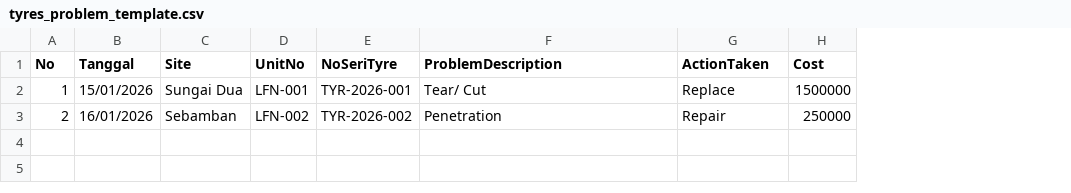
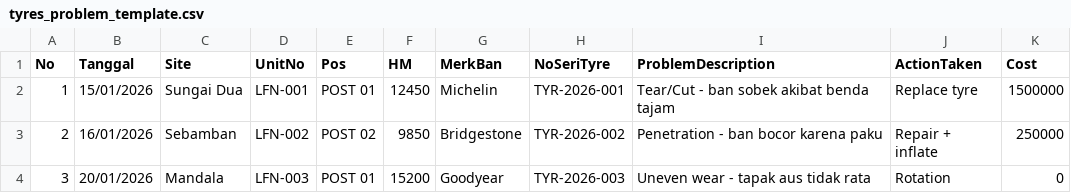
Before and after one commit to YuditiaAriansyah/LFNHaulingApp, a CSV file: HaulingDemoApp/wwwroot/templates/tyres_problem_template.csv, drawn as a sheet; addresses are those after the commit; the diff names each change by its address in the sheet, - before the commit and + after, or states it on an @@ line.

```diff
--- a/HaulingDemoApp/wwwroot/templates/tyres_problem_template.csv
+++ b/HaulingDemoApp/wwwroot/templates/tyres_problem_template.csv
+column E (Pos), rows 2-3: POST 01 | POST 02
+column F (HM), rows 2-3: 12450 | 9850
+column G (MerkBan), rows 2-3: Michelin | Bridgestone
-I2 (ProblemDescription): Tear/ Cut
+I2 (ProblemDescription): Tear/Cut - ban sobek akibat benda tajam
-J2 (ActionTaken): Replace
+J2 (ActionTaken): Replace tyre
-I3 (ProblemDescription): Penetration
+I3 (ProblemDescription): Penetration - ban bocor karena paku
-J3 (ActionTaken): Repair
+J3 (ActionTaken): Repair + inflate
+row 4: 3 | 20/01/2026 | Mandala | LFN-003 | POST 01 | 15200 | Goodyear | TYR-2026-003 | Uneven wear - tapak aus tidak rata | Rotation | 0
```
Also changed, not shown: 46 other files.
